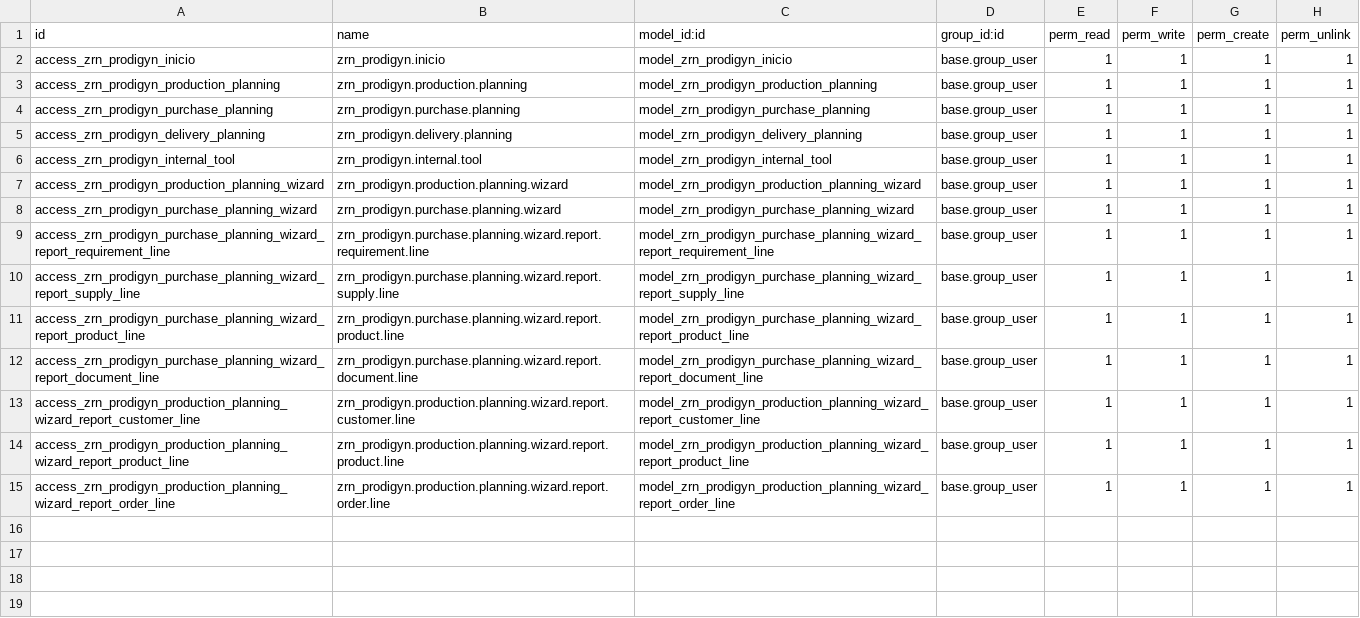
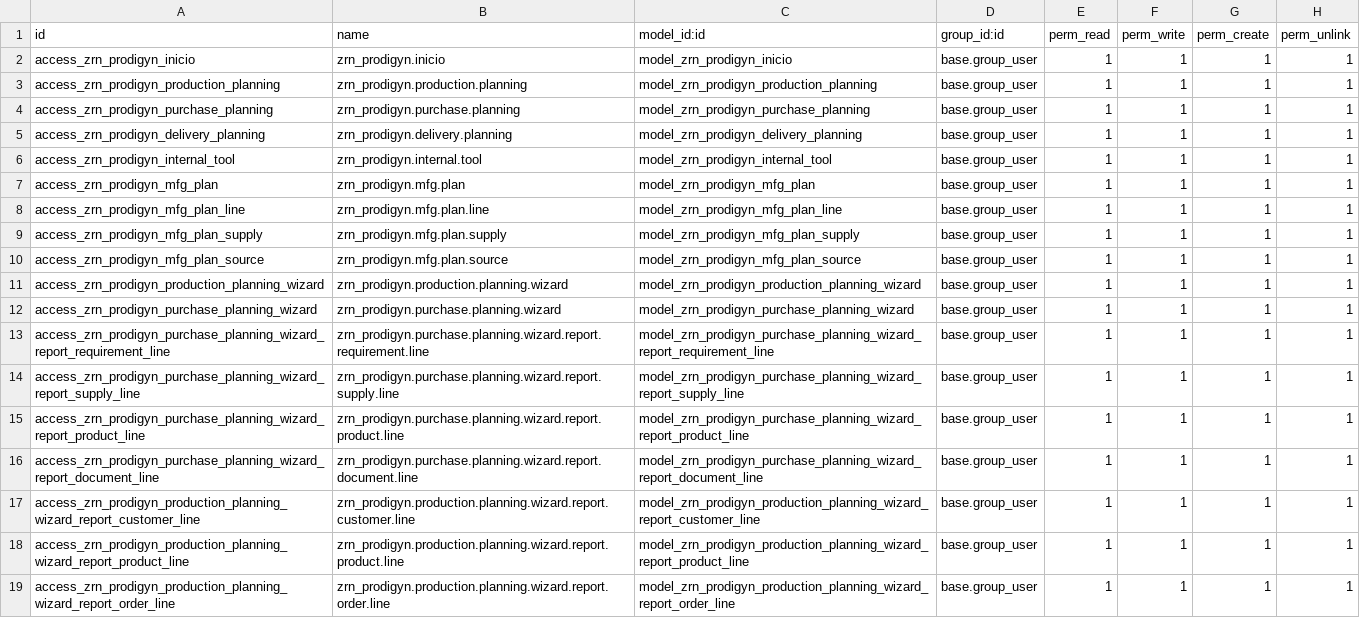
Before and after one commit to zoraendev/zoi.addons, a CSV file: zrn_prodigyn/security/ir.model.access.csv, drawn as a sheet; the diff names each change by its address in the sheet, - before the commit and + after, or states it on an @@ line.

Commit message:
feat: Add manufacturing planning module with new models and views
- Updated __manifest__.py to include dependencies for manufacturing and purchase stock.
- Introduced new models for manufacturing planning: ZrnProdigynMfgPlan, ZrnProdigynMfgPlanLine, ZrnProdigynMfgPlanSupply, and ZrnProdigynMfgPlanSource.
- Created views for manufacturing plans including tree and form views.
- Enhanced production planning wizard to display created manufacturing plans and their counts.
- Added CSS styles for new filter forms and improved layout for better user experience.
- Updated security access rights for new models in ir.model.access.csv.
- Documented the new module and its functionalities in readme.md.

```diff
--- a/zrn_prodigyn/security/ir.model.access.csv
+++ b/zrn_prodigyn/security/ir.model.access.csv
+row 7: access_zrn_prodigyn_mfg_plan | zrn_prodigyn.mfg.plan | model_zrn_prodigyn_mfg_plan | base.group_user | 1 | 1 | 1 | 1
+row 8: access_zrn_prodigyn_mfg_plan_line | zrn_prodigyn.mfg.plan.line | model_zrn_prodigyn_mfg_plan_line | base.group_user | 1 | 1 | 1 | 1
+row 9: access_zrn_prodigyn_mfg_plan_supply | zrn_prodigyn.mfg.plan.supply | model_zrn_prodigyn_mfg_plan_supply | base.group_user | 1 | 1 | 1 | 1
+row 10: access_zrn_prodigyn_mfg_plan_source | zrn_prodigyn.mfg.plan.source | model_zrn_prodigyn_mfg_plan_source | base.group_user | 1 | 1 | 1 | 1
```
Also changed, not shown: 7 other files.
